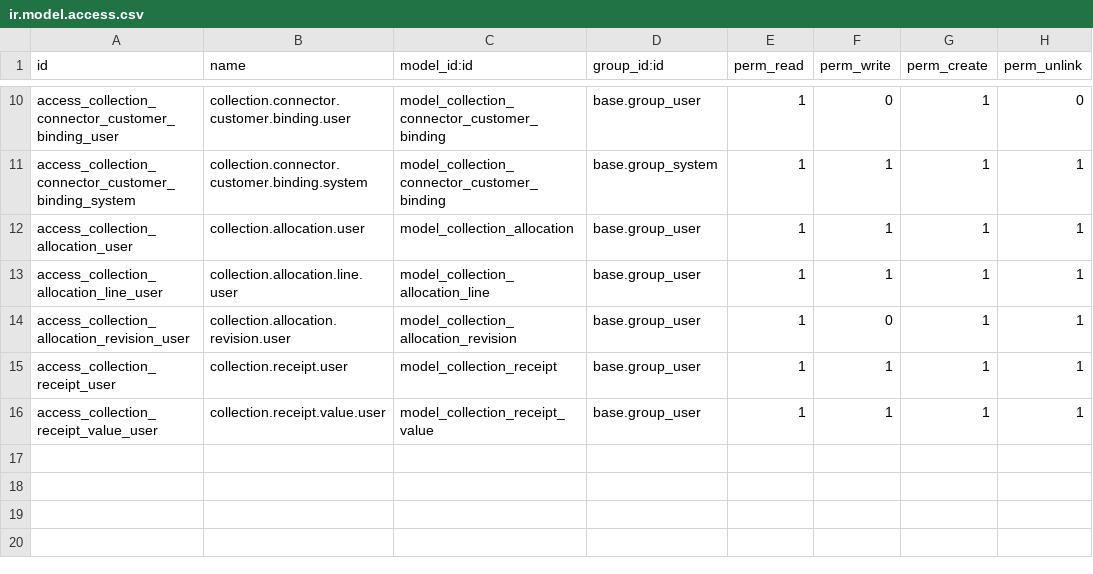
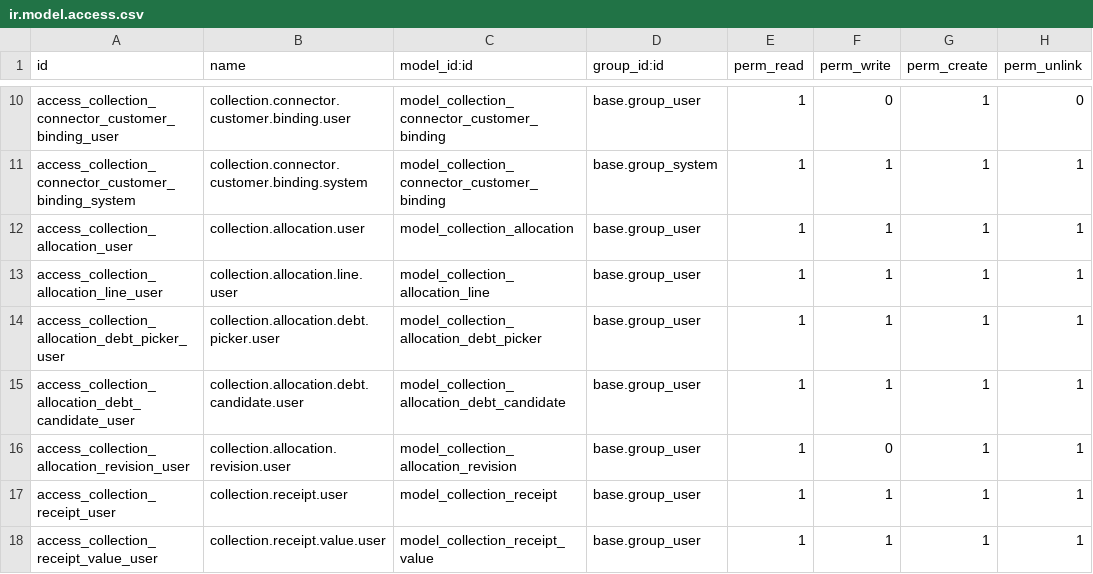
Before and after one commit to crisdavico/collections, a CSV file: security/ir.model.access.csv, drawn as a sheet; only a part is shown, gaps mark what is left out; the diff names each change by its address in the sheet, - before the commit and + after, or states it on an @@ line.

```diff
--- a/security/ir.model.access.csv
+++ b/security/ir.model.access.csv
+row 14: access_collection_allocation_debt_picker_user | collection.allocation.debt.picker.user | model_collection_allocation_debt_picker | base.group_user | 1 | 1 | 1 | 1
+row 15: access_collection_allocation_debt_candidate_user | collection.allocation.debt.candidate.user | model_collection_allocation_debt_candidate | base.group_user | 1 | 1 | 1 | 1
```
Also changed, not shown: 15 other files.
